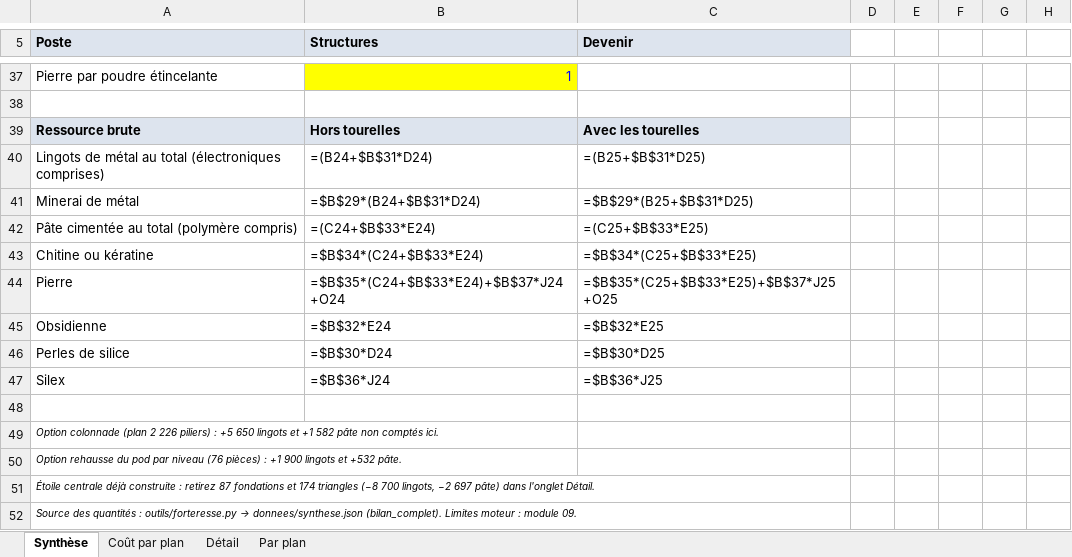
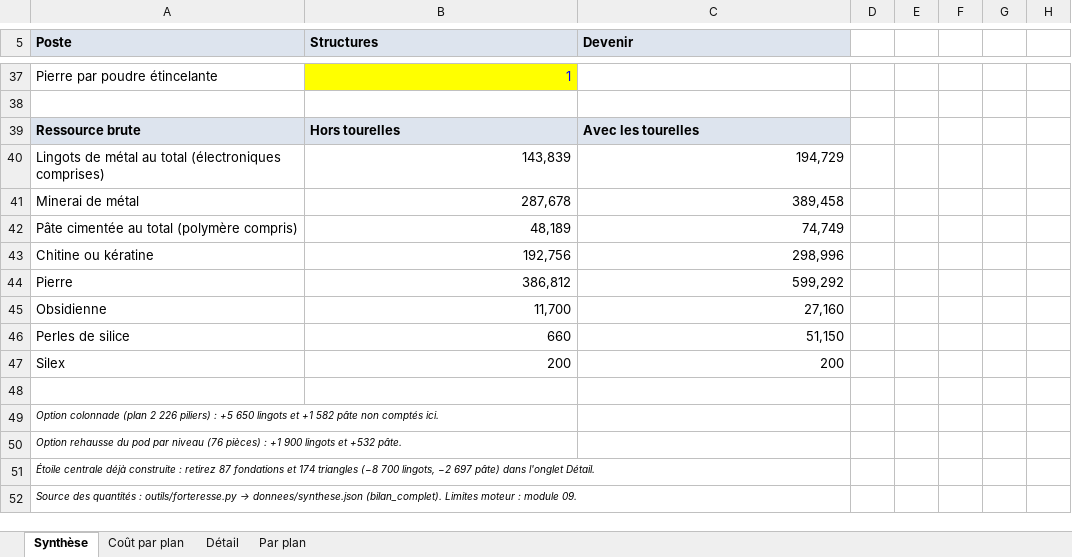
Before and after one commit to ced199080/ARK, an Excel workbook: donnees/07_bilan_materiaux.xlsx, sheet Synthèse, drawn as a sheet; only a part is shown, gaps mark what is left out; values as stored, in another font and other column widths than the file's, no borders; formulas without a stored value are shown as written; the diff covers the shown part only; the diff names each change by its address in the sheet, - before the commit and + after, or states it on an @@ line.

```diff
--- a/donnees/07_bilan_materiaux.xlsx (sheet Synthèse)
+++ b/donnees/07_bilan_materiaux.xlsx (sheet Synthèse)
-B40 (Structures): =(B24+$B$31*D24)
+B40 (Structures): 143,839
-C40 (Devenir): =(B25+$B$31*D25)
+C40 (Devenir): 194,729
-B41 (Structures): =$B$29*(B24+$B$31*D24)
+B41 (Structures): 287,678
-C41 (Devenir): =$B$29*(B25+$B$31*D25)
+C41 (Devenir): 389,458
-B42 (Structures): =(C24+$B$33*E24)
+B42 (Structures): 48,189
-C42 (Devenir): =(C25+$B$33*E25)
+C42 (Devenir): 74,749
-B43 (Structures): =$B$34*(C24+$B$33*E24)
+B43 (Structures): 192,756
-C43 (Devenir): =$B$34*(C25+$B$33*E25)
+C43 (Devenir): 298,996
-B44 (Structures): =$B$35*(C24+$B$33*E24)+$B$37*J24+O24
+B44 (Structures): 386,812
-C44 (Devenir): =$B$35*(C25+$B$33*E25)+$B$37*J25+O25
+C44 (Devenir): 599,292
-B45 (Structures): =$B$32*E24
+B45 (Structures): 11,700
-C45 (Devenir): =$B$32*E25
+C45 (Devenir): 27,160
-B46 (Structures): =$B$30*D24
+B46 (Structures): 660
-C46 (Devenir): =$B$30*D25
+C46 (Devenir): 51,150
-B47 (Structures): =$B$36*J24
+B47 (Structures): 200
-C47 (Devenir): =$B$36*J25
+C47 (Devenir): 200
```
Also changed, not shown: 9 added rows, 9 removed rows and 10 edited cells elsewhere in this sheet, sheet Coût par plan, sheet Détail, sheet Par plan, 35 other files.
